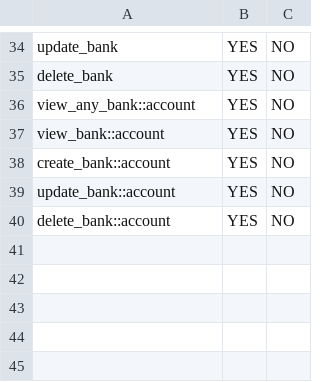
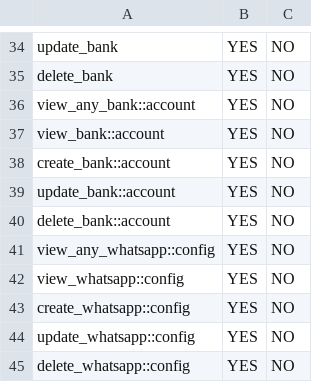
Before and after one commit to hadziqmtqn/invoice-filament, a CSV file: database/import/permissions.csv, drawn as a sheet; only a part is shown, gaps mark what is left out.

Commit message:
Add WhatsappConfig resource, model, policy, migration, and seeder
Introduces WhatsappConfig management including Filament resource, CRUD pages, Eloquent model, policy, migration, and seeder. Updates permissions and database seeder to support WhatsappConfig. Also adds BankAccount seeder and import CSV.

```diff
--- a/database/import/permissions.csv
+++ b/database/import/permissions.csv
@@ -40 +40,6 @@ update_bank::account;YES;NO
 delete_bank::account;YES;NO
+view_any_whatsapp::config;YES;NO
+view_whatsapp::config;YES;NO
+create_whatsapp::config;YES;NO
+update_whatsapp::config;YES;NO
+delete_whatsapp::config;YES;NO
```
Also changed, not shown: 11 other files.
